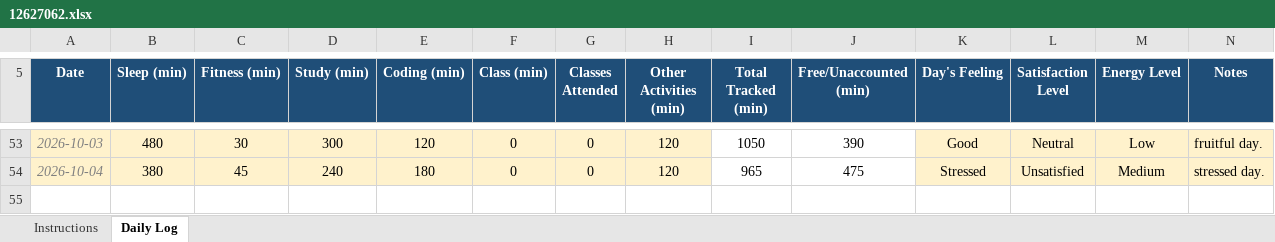
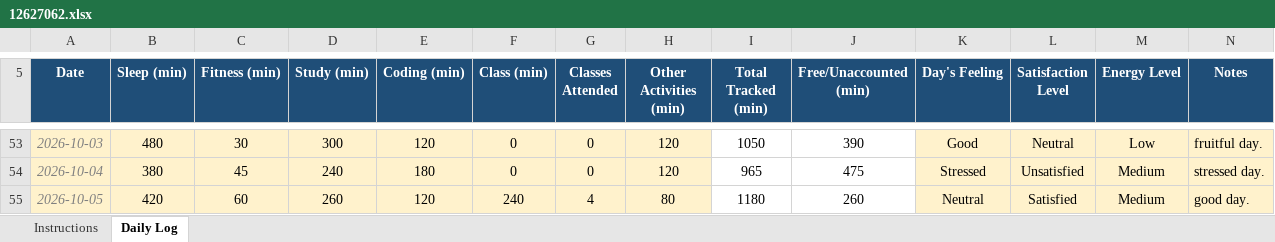
Before and after one commit to sushmabth23-ctrl/CAP-776, an Excel workbook: 12627062.xlsx, sheet Daily Log, drawn as a sheet; only a part is shown, gaps mark what is left out; values as stored, in another font and other column widths than the file's, no borders; conditional formats not drawn; the diff names each change by its address in the sheet, - before the commit and + after, or states it on an @@ line.

Commit message:
update excel sheet.

```diff
--- a/12627062.xlsx (sheet Daily Log)
+++ b/12627062.xlsx (sheet Daily Log)
+row 55: 2026-10-05 | 420 | 60 | 260 | 120 | 240 | 4 | 80 | 1180 | 260 | Neutral | Satisfied | Medium | good day.
```
